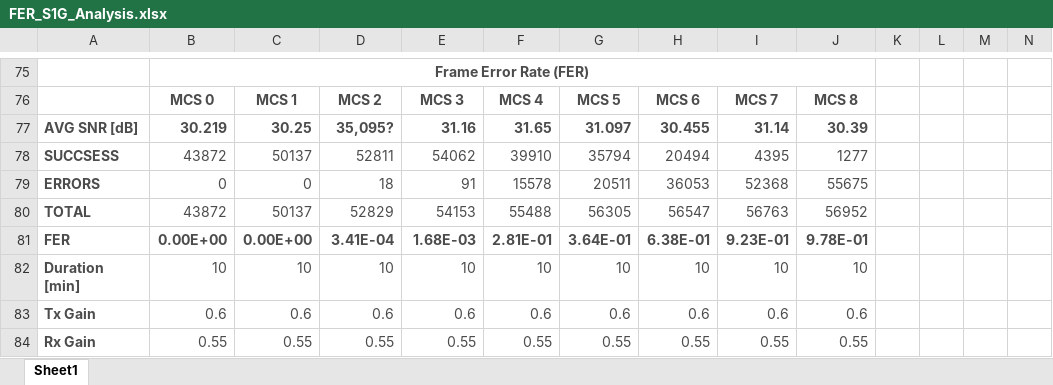
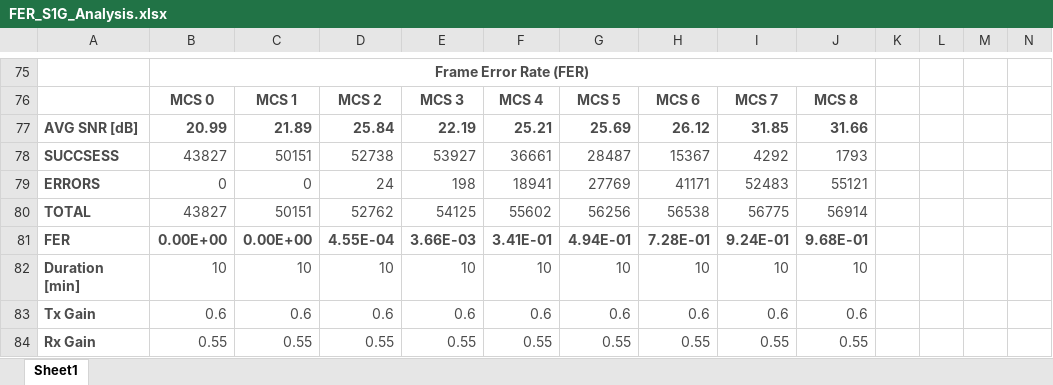
Before and after one commit to DanielRanis/gr-wifi-halow, an Excel workbook: utils/FER_S1G_Analysis.xlsx, sheet Sheet1, drawn as a sheet; only a part is shown, gaps mark what is left out; values as stored, in another font and other column widths than the file's, no borders; removed rows and columns are numbered as before the commit, all else as after; rows hold the shown columns only; the diff covers the shown part only; the diff names each change by its address in the sheet, - before the commit and + after, or states it on an @@ line.

```diff
--- a/utils/FER_S1G_Analysis.xlsx (sheet Sheet1)
+++ b/utils/FER_S1G_Analysis.xlsx (sheet Sheet1)
-row 77: AVG SNR [dB] | 30.219 | 30.25 | 35,095? | 31.16 | 31.65 | 31.097 | 30.455 | 31.14 | 30.39
-row 78: SUCCSESS | 43872 | 50137 | 52811 | 54062 | 39910 | 35794 | 20494 | 4395 | 1277
-row 79: ERRORS | 0 | 0 | 18 | 91 | 15578 | 20511 | 36053 | 52368 | 55675
-row 80: TOTAL | 43872 | 50137 | 52829 | 54153 | 55488 | 56305 | 56547 | 56763 | 56952
-row 81: FER | 0.00E+00 | 0.00E+00 | 3.41E-04 | 1.68E-03 | 2.81E-01 | 3.64E-01 | 6.38E-01 | 9.23E-01 | 9.78E-01
+row 77: AVG SNR [dB] | 20.99 | 21.89 | 25.84 | 22.19 | 25.21 | 25.69 | 26.12 | 31.85 | 31.66
+row 78: SUCCSESS | 43827 | 50151 | 52738 | 53927 | 36661 | 28487 | 15367 | 4292 | 1793
+row 79: ERRORS | 0 | 0 | 24 | 198 | 18941 | 27769 | 41171 | 52483 | 55121
+row 80: TOTAL | 43827 | 50151 | 52762 | 54125 | 55602 | 56256 | 56538 | 56775 | 56914
+row 81: FER | 0.00E+00 | 0.00E+00 | 4.55E-04 | 3.66E-03 | 3.41E-01 | 4.94E-01 | 7.28E-01 | 9.24E-01 | 9.68E-01
```
Also changed, not shown: 33 added rows elsewhere in this sheet, 7 other files.
